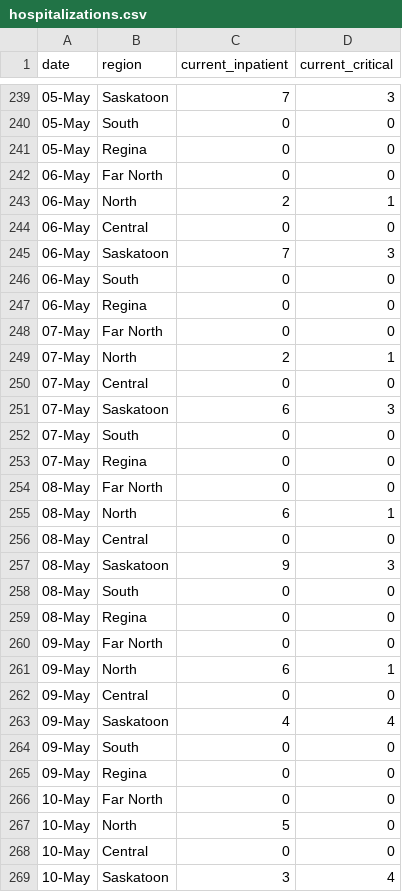
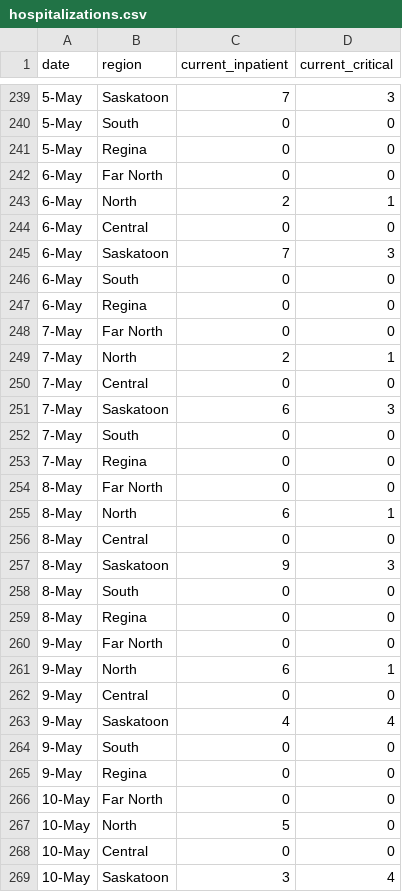
Before and after one commit to noahlittle/SaskOpenCOVID19Data, a CSV file: hospitalizations.csv, drawn as a sheet; only a part is shown, gaps mark what is left out; the diff covers the shown part only.

```diff
--- a/hospitalizations.csv
+++ b/hospitalizations.csv
@@ -239,28 +239,28 @@
-05-May,Saskatoon,7,3
-05-May,South,0,0
-05-May,Regina,0,0
-06-May,Far North,0,0
-06-May,North,2,1
-06-May,Central,0,0
-06-May,Saskatoon,7,3
-06-May,South,0,0
-06-May,Regina,0,0
-07-May,Far North,0,0
-07-May,North,2,1
-07-May,Central,0,0
-07-May,Saskatoon,6,3
-07-May,South,0,0
-07-May,Regina,0,0
-08-May,Far North,0,0
-08-May,North,6,1
-08-May,Central,0,0
-08-May,Saskatoon,9,3
-08-May,South,0,0
-08-May,Regina,0,0
-09-May,Far North,0,0
-09-May,North,6,1
-09-May,Central,0,0
-09-May,Saskatoon,4,4
-09-May,South,0,0
-09-May,Regina,0,0
+5-May,Saskatoon,7,3
+5-May,South,0,0
+5-May,Regina,0,0
+6-May,Far North,0,0
+6-May,North,2,1
+6-May,Central,0,0
+6-May,Saskatoon,7,3
+6-May,South,0,0
+6-May,Regina,0,0
+7-May,Far North,0,0
+7-May,North,2,1
+7-May,Central,0,0
+7-May,Saskatoon,6,3
+7-May,South,0,0
+7-May,Regina,0,0
+8-May,Far North,0,0
+8-May,North,6,1
+8-May,Central,0,0
+8-May,Saskatoon,9,3
+8-May,South,0,0
+8-May,Regina,0,0
+9-May,Far North,0,0
+9-May,North,6,1
+9-May,Central,0,0
+9-May,Saskatoon,4,4
+9-May,South,0,0
+9-May,Regina,0,0
 10-May,Far North,0,0
```
Also changed, not shown: 6 added rows and 81 edited cells elsewhere in this file, cases.csv, cases_aggregate.csv, 2 other files.
